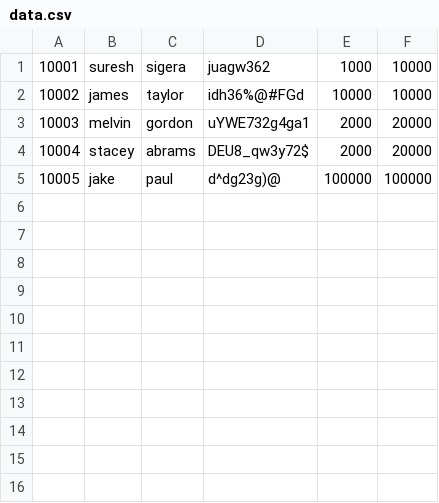
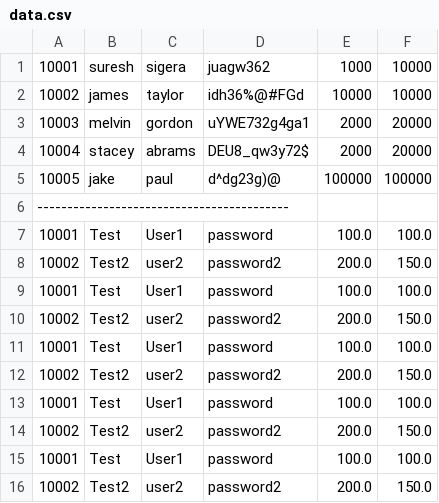
Before and after one commit to renadalsadun/Banking-With-Python, a CSV file: data.csv, drawn as a sheet; the diff names each change by its address in the sheet, - before the commit and + after, or states it on an @@ line.

Commit message:
fix errors in test

```diff
--- a/data.csv
+++ b/data.csv
+row 6: ------------------------------------------
+row 7: 10001 | Test | User1 | password | 100.0 | 100.0
+row 8: 10002 | Test2 | user2 | password2 | 200.0 | 150.0
+row 9: 10001 | Test | User1 | password | 100.0 | 100.0
+row 10: 10002 | Test2 | user2 | password2 | 200.0 | 150.0
+row 11: 10001 | Test | User1 | password | 100.0 | 100.0
+row 12: 10002 | Test2 | user2 | password2 | 200.0 | 150.0
+row 13: 10001 | Test | User1 | password | 100.0 | 100.0
+row 14: 10002 | Test2 | user2 | password2 | 200.0 | 150.0
+row 15: 10001 | Test | User1 | password | 100.0 | 100.0
+row 16: 10002 | Test2 | user2 | password2 | 200.0 | 150.0
```
Also changed, not shown: 3 other files.
